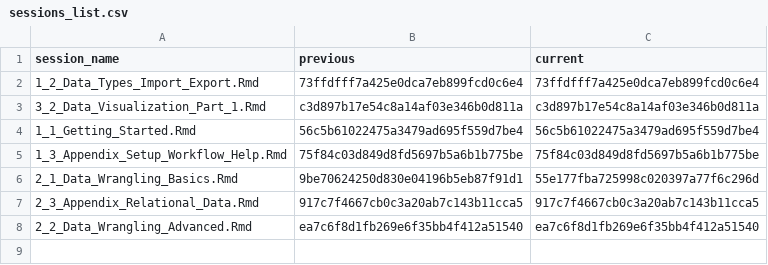
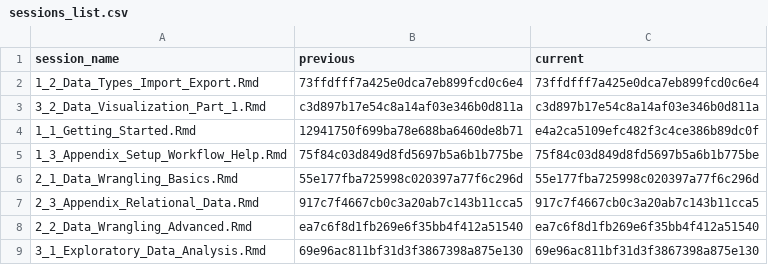
Before and after one commit to jobreu/r-intro-gesis-2021, a CSV file: content/sessions/sessions_list.csv, drawn as a sheet.

```diff
--- a/content/sessions/sessions_list.csv
+++ b/content/sessions/sessions_list.csv
@@ -3,6 +3,7 @@ session_name,previous,current
 3_2_Data_Visualization_Part_1.Rmd,c3d897b17e54c8a14af03e346b0d811a,c3d897b17e54c8a14af03e346b0d811a
-1_1_Getting_Started.Rmd,56c5b61022475a3479ad695f559d7be4,56c5b61022475a3479ad695f559d7be4
+1_1_Getting_Started.Rmd,12941750f699ba78e688ba6460de8b71,e4a2ca5109efc482f3c4ce386b89dc0f
 1_3_Appendix_Setup_Workflow_Help.Rmd,75f84c03d849d8fd5697b5a6b1b775be,75f84c03d849d8fd5697b5a6b1b775be
-2_1_Data_Wrangling_Basics.Rmd,9be70624250d830e04196b5eb87f91d1,55e177fba725998c020397a77f6c296d
+2_1_Data_Wrangling_Basics.Rmd,55e177fba725998c020397a77f6c296d,55e177fba725998c020397a77f6c296d
 2_3_Appendix_Relational_Data.Rmd,917c7f4667cb0c3a20ab7c143b11cca5,917c7f4667cb0c3a20ab7c143b11cca5
 2_2_Data_Wrangling_Advanced.Rmd,ea7c6f8d1fb269e6f35bb4f412a51540,ea7c6f8d1fb269e6f35bb4f412a51540
+3_1_Exploratory_Data_Analysis.Rmd,69e96ac811bf31d3f3867398a875e130,69e96ac811bf31d3f3867398a875e130
```
Also changed, not shown: 3 other files.
